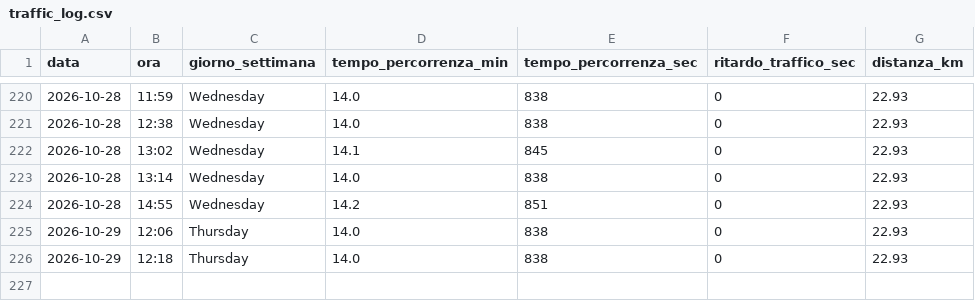
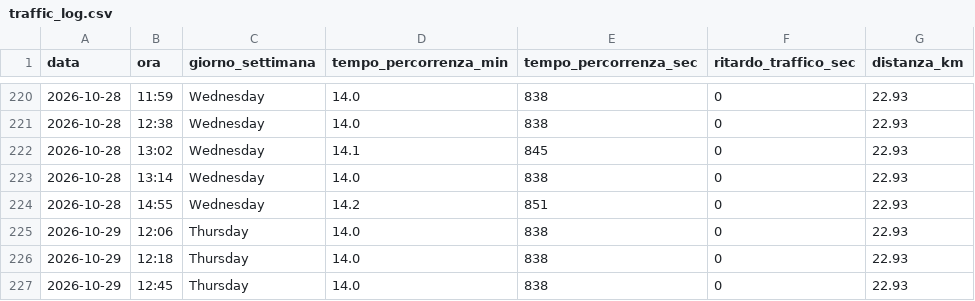
Before and after one commit to carlethegame/traffic-monitor, a CSV file: data/traffic_log.csv, drawn as a sheet; only a part is shown, gaps mark what is left out; the diff names each change by its address in the sheet, - before the commit and + after, or states it on an @@ line.

```diff
--- a/data/traffic_log.csv
+++ b/data/traffic_log.csv
+row 227: 2026-10-29 | 12:45 | Thursday | 14.0 | 838 | 0 | 22.93
```
